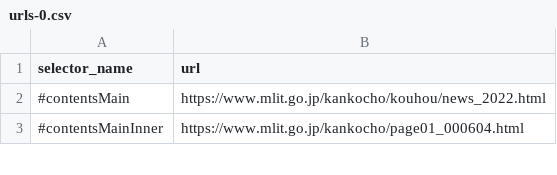
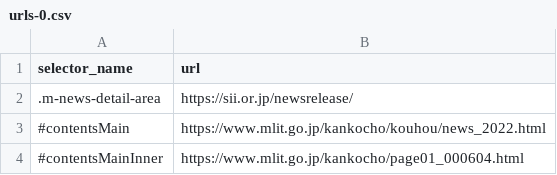
Before and after one commit to SotaSato-stst/git_sotasato_back, a CSV file: scraping/master_data/urls-0.csv, drawn as a sheet; only a part is shown.

Commit message:
Add url

```diff
--- a/scraping/master_data/urls-0.csv
+++ b/scraping/master_data/urls-0.csv
@@ -1,2 +1,3 @@
 selector_name,url
+.m-news-detail-area,"https://sii.or.jp/newsrelease/"
 #contentsMain,"https://www.mlit.go.jp/kankocho/kouhou/news_2022.html"
```
